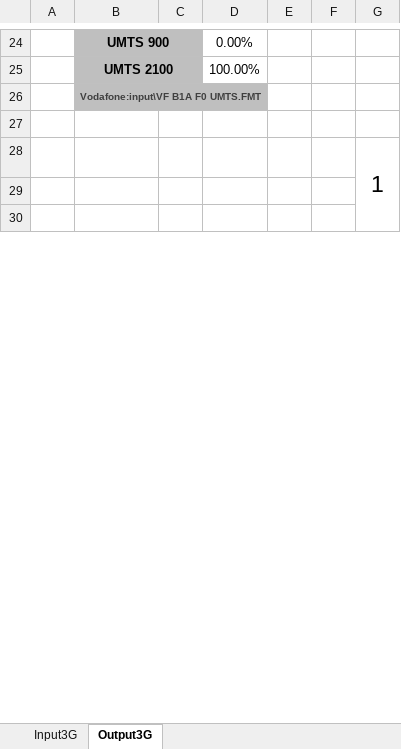
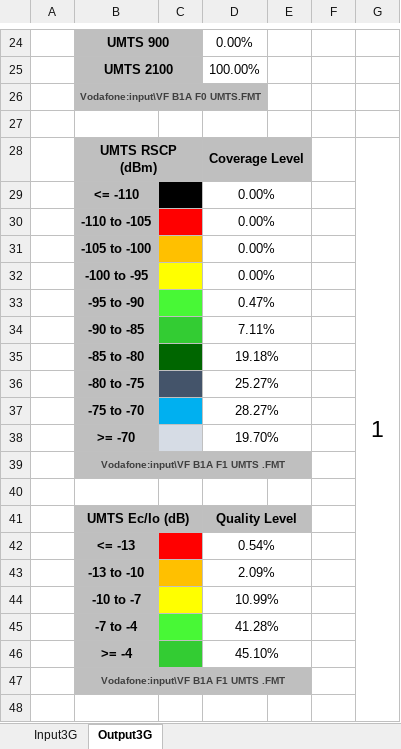
Before and after one commit to axydias/Surecom_KPI, an Excel workbook: output/template_multiple.xlsx, sheet Output3G, drawn as a sheet; only a part is shown, gaps mark what is left out; values as stored, in another font and other column widths than the file's, no borders; removed rows and columns are numbered as before the commit, all else as after; the diff covers the shown part only; the diff names each change by its address in the sheet, - before the commit and + after, or states it on an @@ line.

Commit message:
Fix ranges for multiple template

```diff
--- a/output/template_multiple.xlsx (sheet Output3G)
+++ b/output/template_multiple.xlsx (sheet Output3G)
-row 28:  |  |  |  |  |  | 1
+row 28:  | UMTS RSCP (dBm) |  | Coverage Level |  |  | 1
+row 29:  | <= -110 |  | 0.00%
+row 30:  | -110 to -105 |  | 0.00%
+row 31:  | -105 to -100 |  | 0.00%
+row 32:  | -100 to -95 |  | 0.00%
+row 33:  | -95 to -90 |  | 0.47%
+row 34:  | -90 to -85 |  | 7.11%
+row 35:  | -85 to -80 |  | 19.18%
+row 36:  | -80 to -75 |  | 25.27%
+row 37:  | -75 to -70 |  | 28.27%
+row 38:  | >= -70 |  | 19.70%
+row 39:  | Vodafone:input\VF B1A F1 UMTS .FMT
+row 41:  | UMTS Ec/Io (dB) |  | Quality Level
+row 42:  | <= -13 |  | 0.54%
+row 43:  | -13 to -10 |  | 2.09%
+row 44:  | -10 to -7 |  | 10.99%
+row 45:  | -7 to -4 |  | 41.28%
+row 46:  | >= -4 |  | 45.10%
+row 47:  | Vodafone:input\VF B1A F1 UMTS .FMT
```
Also changed, not shown: 368 added rows, 362 removed rows, 7 edited cells, cell formats and merged cells elsewhere in this sheet.
